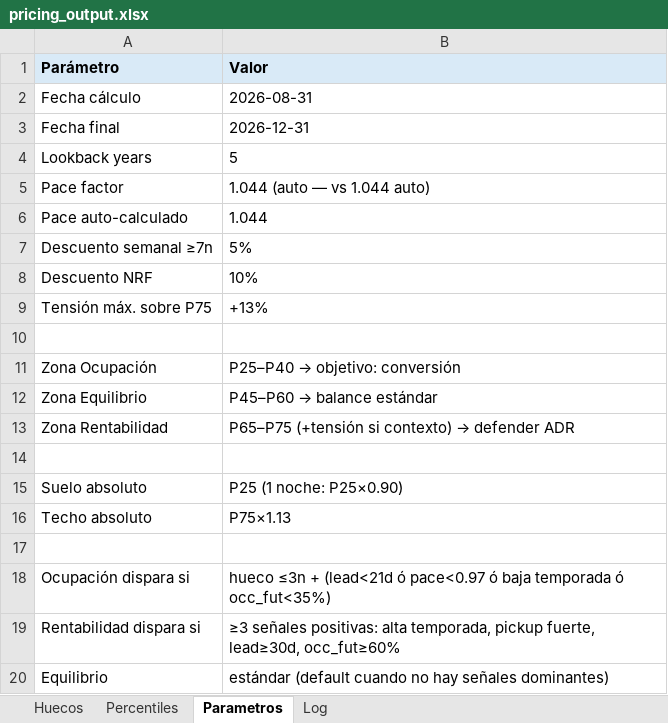
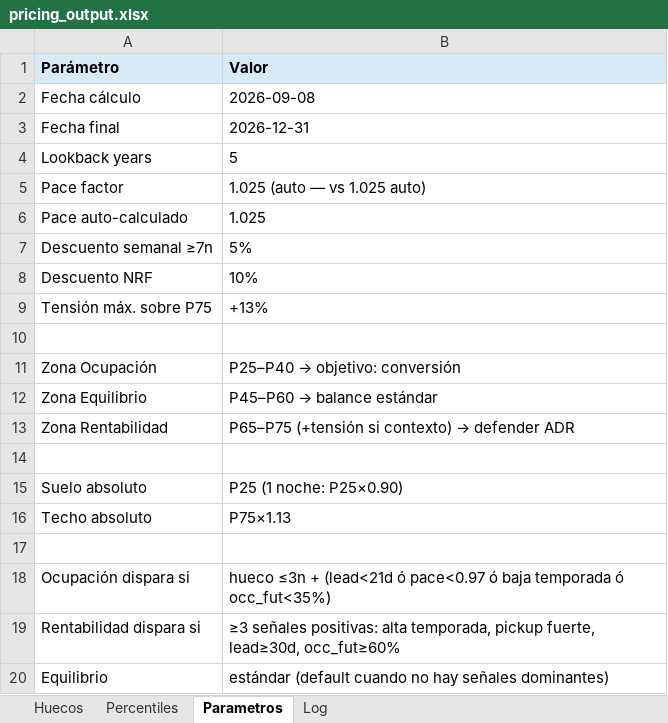
Before and after one commit to pochettino73/csj-airbnb, an Excel workbook: output/pricing_output.xlsx, sheet Parametros, drawn as a sheet; values as stored, in another font and other column widths than the file's, no borders; the diff names each change by its address in the sheet, - before the commit and + after, or states it on an @@ line.

```diff
--- a/output/pricing_output.xlsx (sheet Parametros)
+++ b/output/pricing_output.xlsx (sheet Parametros)
-B2 (Valor): 2026-08-31
+B2 (Valor): 2026-09-08
-B5 (Valor): 1.044 (auto — vs 1.044 auto)
+B5 (Valor): 1.025 (auto — vs 1.025 auto)
-B6 (Valor): 1.044
+B6 (Valor): 1.025
```
Also changed, not shown: sheet Huecos, sheet Log, 5 other files.
